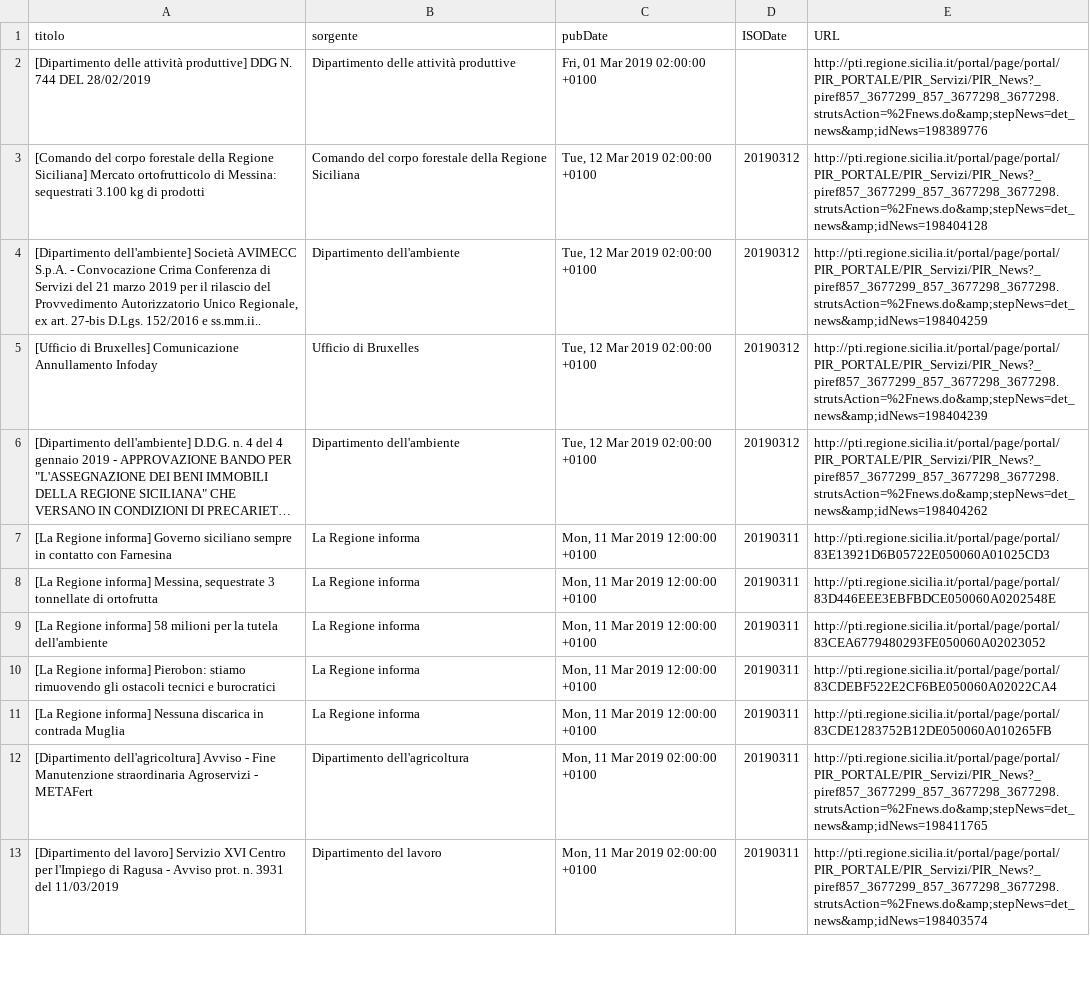
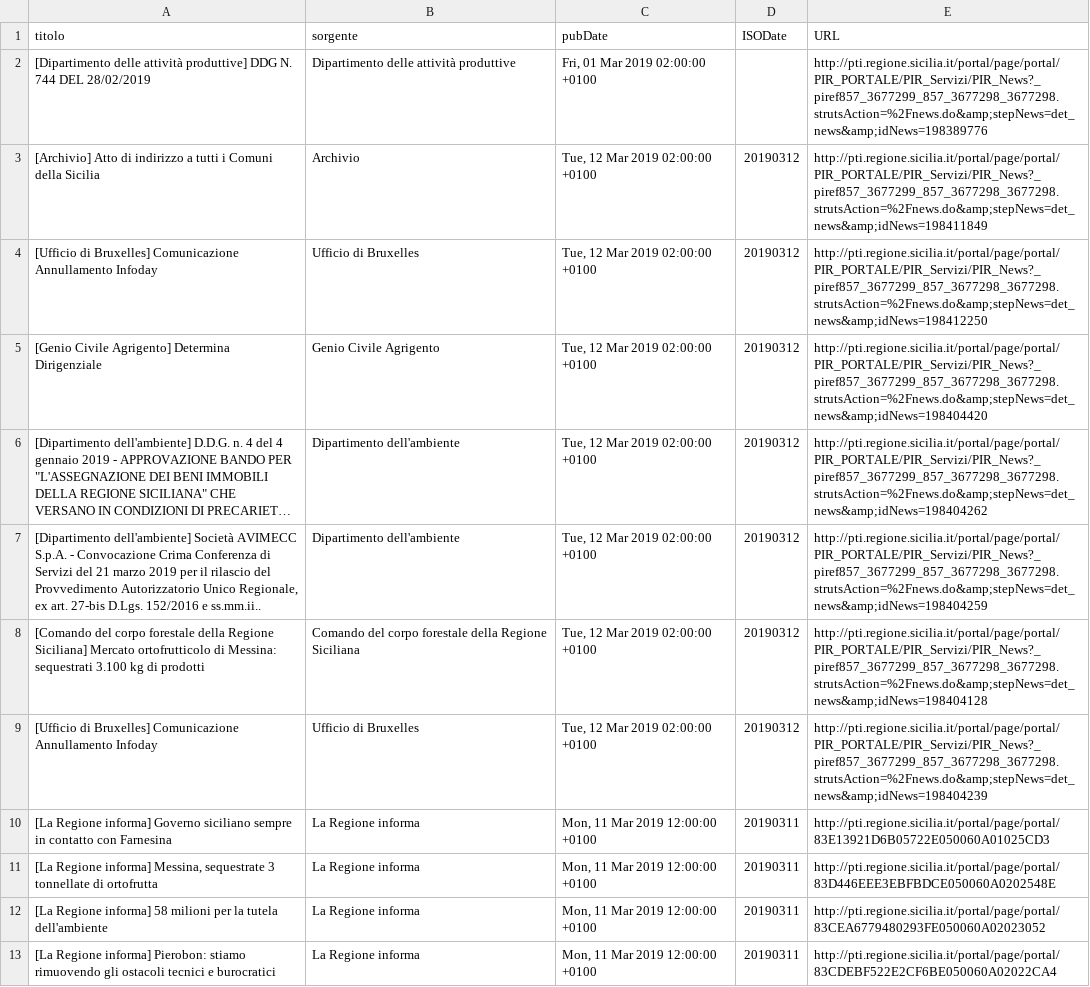
Before and after one commit to aborruso/regioneSiciliaNewsRSS, a CSV file: RSSarchive.csv, drawn as a sheet; only a part is shown; the shorter side is filled out with more unchanged rows; long unchanged cells end in …; the diff names each change by its address in the sheet, - before the commit and + after, or states it on an @@ line.

Commit message:
Aggiorna archivio notizie

```diff
--- a/RSSarchive.csv
+++ b/RSSarchive.csv
+row 3: [Archivio] Atto di indirizzo a tutti i Comuni della Sicilia | Archivio | Tue, 12 Mar 2019 02:00:00 +0100 | 20190312 | http://pti.regione.sicilia.it/portal/page/portal/PIR_PORTALE/PIR_Servizi/PIR_News?_piref857_3677299_857_3677298_3677298.strutsAction=%2Fnews.do&amp;stepNews=det_news&amp;idNews=198411849
+row 4: [Ufficio di Bruxelles] Comunicazione Annullamento Infoday | Ufficio di Bruxelles | Tue, 12 Mar 2019 02:00:00 +0100 | 20190312 | http://pti.regione.sicilia.it/portal/page/portal/PIR_PORTALE/PIR_Servizi/PIR_News?_piref857_3677299_857_3677298_3677298.strutsAction=%2Fnews.do&amp;stepNews=det_news&amp;idNews=198412250
+row 5: [Genio Civile Agrigento] Determina Dirigenziale | Genio Civile Agrigento | Tue, 12 Mar 2019 02:00:00 +0100 | 20190312 | http://pti.regione.sicilia.it/portal/page/portal/PIR_PORTALE/PIR_Servizi/PIR_News?_piref857_3677299_857_3677298_3677298.strutsAction=%2Fnews.do&amp;stepNews=det_news&amp;idNews=198404420
@@ row 4 moved to row 7: [Dipartimento dell'ambiente] Società AVI… @@
```
